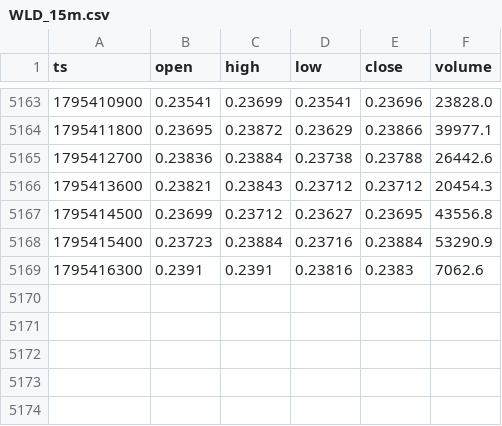
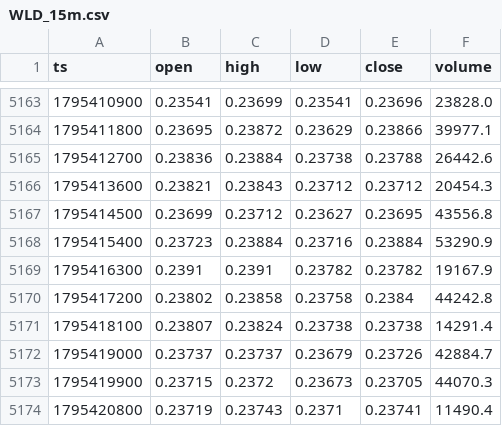
Before and after one commit to jallow101/btc-forecast, a CSV file: data/liq/WLD_15m.csv, drawn as a sheet; only a part is shown, gaps mark what is left out.

```diff
--- a/data/liq/WLD_15m.csv
+++ b/data/liq/WLD_15m.csv
@@ -5168,2 +5168,7 @@ ts,open,high,low,close,volume
 1795415400,0.23723,0.23884,0.23716,0.23884,53290.9
-1795416300,0.2391,0.2391,0.23816,0.2383,7062.6
+1795416300,0.2391,0.2391,0.23782,0.23782,19167.9
+1795417200,0.23802,0.23858,0.23758,0.2384,44242.8
+1795418100,0.23807,0.23824,0.23738,0.23738,14291.4
+1795419000,0.23737,0.23737,0.23679,0.23726,42884.7
+1795419900,0.23715,0.2372,0.23673,0.23705,44070.3
+1795420800,0.23719,0.23743,0.2371,0.23741,11490.4
```
Also changed, not shown: data/liq/BTC_15m.csv, data/liq/BTC_1h.csv, 13 other files.
